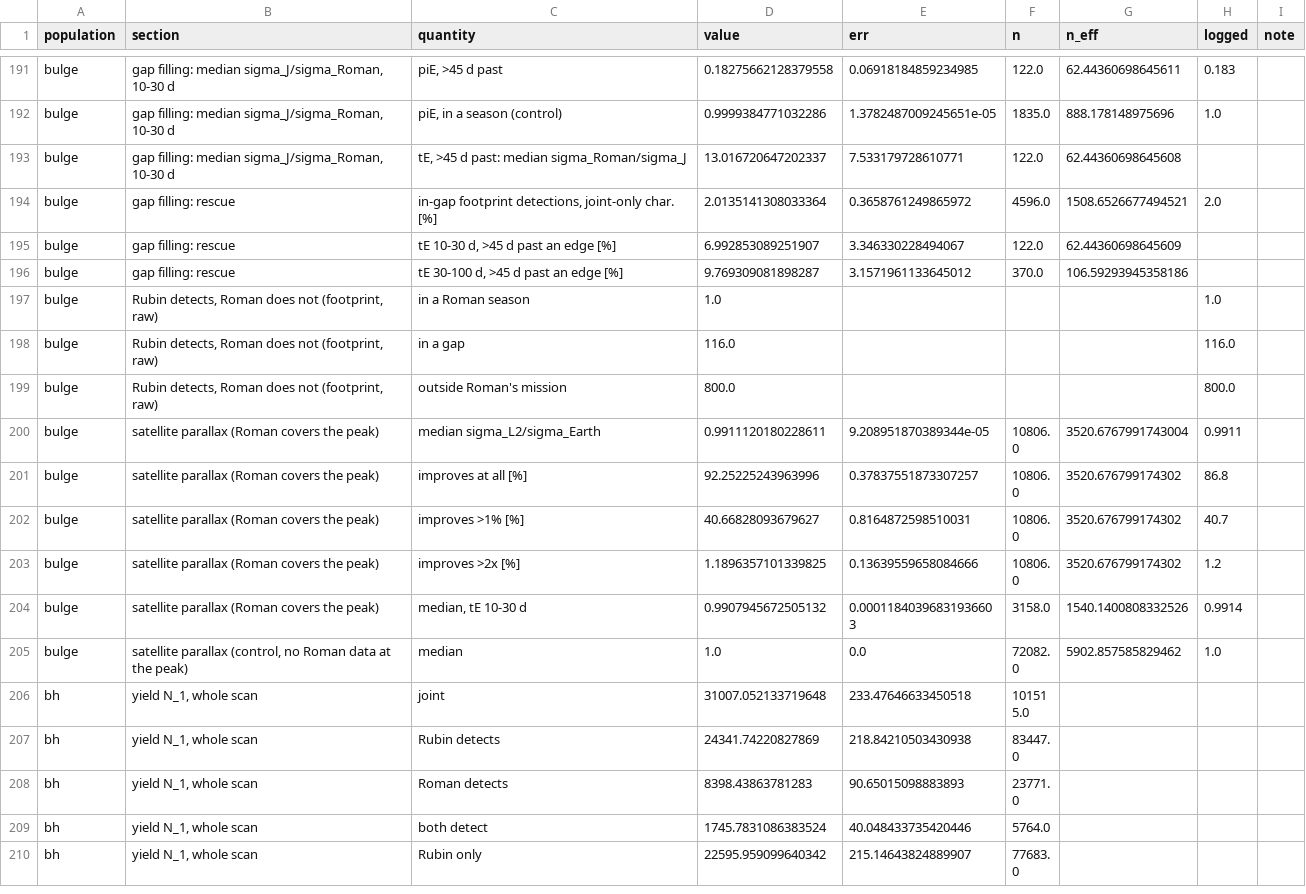
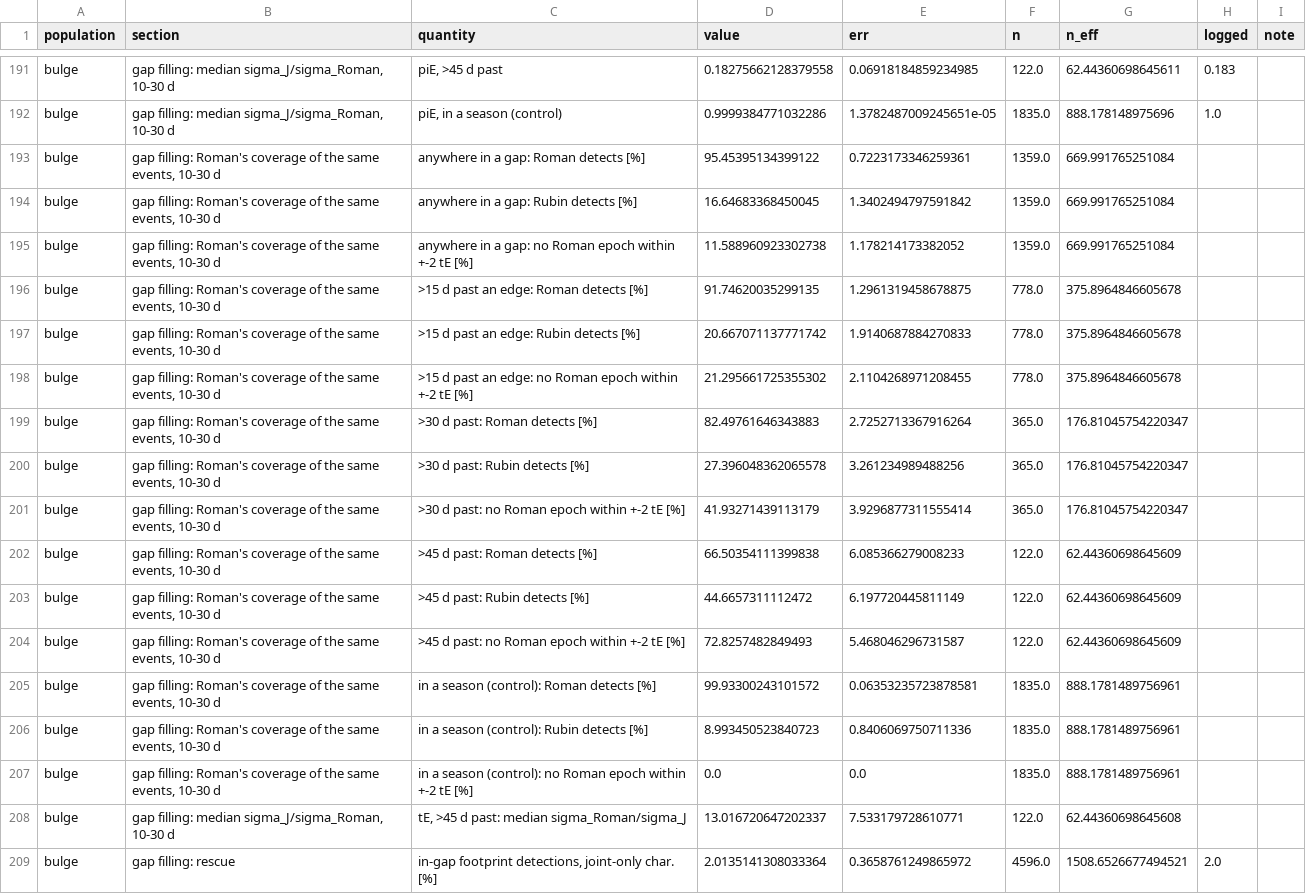
Before and after one commit to iamalisalehi/Roman-Rubin-microlensing, a CSV file: figures/u1_20260929/u1_numbers.csv, drawn as a sheet; only a part is shown, gaps mark what is left out; the shorter side is filled out with more unchanged rows.

```diff
--- a/figures/u1_20260929/u1_numbers.csv
+++ b/figures/u1_20260929/u1_numbers.csv
@@ -192,2 +192,17 @@ bulge,"gap filling: median sigma_J/sigma_Roman, 10-30 d","piE, >45 d past",0.182
 bulge,"gap filling: median sigma_J/sigma_Roman, 10-30 d","piE, in a season (control)",0.9999384771032286,1.3782487009245651e-05,1835.0,888.178148975696,1.0,
+bulge,"gap filling: Roman's coverage of the same events, 10-30 d",anywhere in a gap: Roman detects [%],95.45395134399122,0.7223173346259361,1359.0,669.991765251084,,
+bulge,"gap filling: Roman's coverage of the same events, 10-30 d",anywhere in a gap: Rubin detects [%],16.64683368450045,1.3402494797591842,1359.0,669.991765251084,,
+bulge,"gap filling: Roman's coverage of the same events, 10-30 d",anywhere in a gap: no Roman epoch within +-2 tE [%],11.588960923302738,1.178214173382052,1359.0,669.991765251084,,
+bulge,"gap filling: Roman's coverage of the same events, 10-30 d",>15 d past an edge: Roman detects [%],91.74620035299135,1.2961319458678875,778.0,375.8964846605678,,
+bulge,"gap filling: Roman's coverage of the same events, 10-30 d",>15 d past an edge: Rubin detects [%],20.667071137771742,1.9140687884270833,778.0,375.8964846605678,,
+bulge,"gap filling: Roman's coverage of the same events, 10-30 d",>15 d past an edge: no Roman epoch within +-2 tE [%],21.295661725355302,2.1104268971208455,778.0,375.8964846605678,,
+bulge,"gap filling: Roman's coverage of the same events, 10-30 d",>30 d past: Roman detects [%],82.49761646343883,2.7252713367916264,365.0,176.81045754220347,,
+bulge,"gap filling: Roman's coverage of the same events, 10-30 d",>30 d past: Rubin detects [%],27.396048362065578,3.261234989488256,365.0,176.81045754220347,,
+bulge,"gap filling: Roman's coverage of the same events, 10-30 d",>30 d past: no Roman epoch within +-2 tE [%],41.93271439113179,3.9296877311555414,365.0,176.81045754220347,,
+bulge,"gap filling: Roman's coverage of the same events, 10-30 d",>45 d past: Roman detects [%],66.50354111399838,6.085366279008233,122.0,62.44360698645609,,
+bulge,"gap filling: Roman's coverage of the same events, 10-30 d",>45 d past: Rubin detects [%],44.6657311112472,6.197720445811149,122.0,62.44360698645609,,
+bulge,"gap filling: Roman's coverage of the same events, 10-30 d",>45 d past: no Roman epoch within +-2 tE [%],72.8257482849493,5.468046296731587,122.0,62.44360698645609,,
+bulge,"gap filling: Roman's coverage of the same events, 10-30 d",in a season (control): Roman detects [%],99.93300243101572,0.06353235723878581,1835.0,888.1781489756961,,
+bulge,"gap filling: Roman's coverage of the same events, 10-30 d",in a season (control): Rubin detects [%],8.993450523840723,0.8406069750711336,1835.0,888.1781489756961,,
+bulge,"gap filling: Roman's coverage of the same events, 10-30 d",in a season (control): no Roman epoch within +-2 tE [%],0.0,0.0,1835.0,888.1781489756961,,
 bulge,"gap filling: median sigma_J/sigma_Roman, 10-30 d","tE, >45 d past: median sigma_Roman/sigma_J",13.016720647202337,7.533179728610771,122.0,62.44360698645608,,
```
Also changed, not shown: 11 other files.
